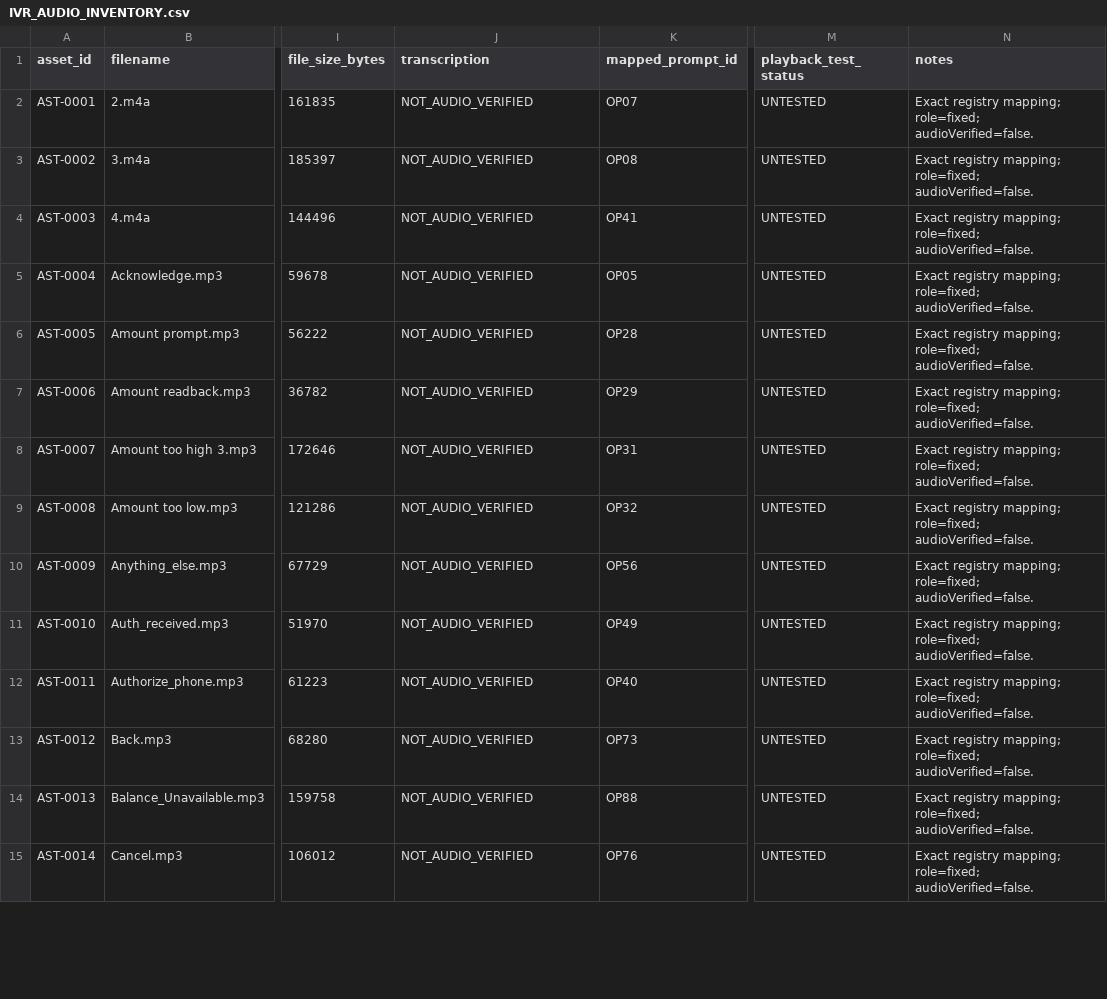
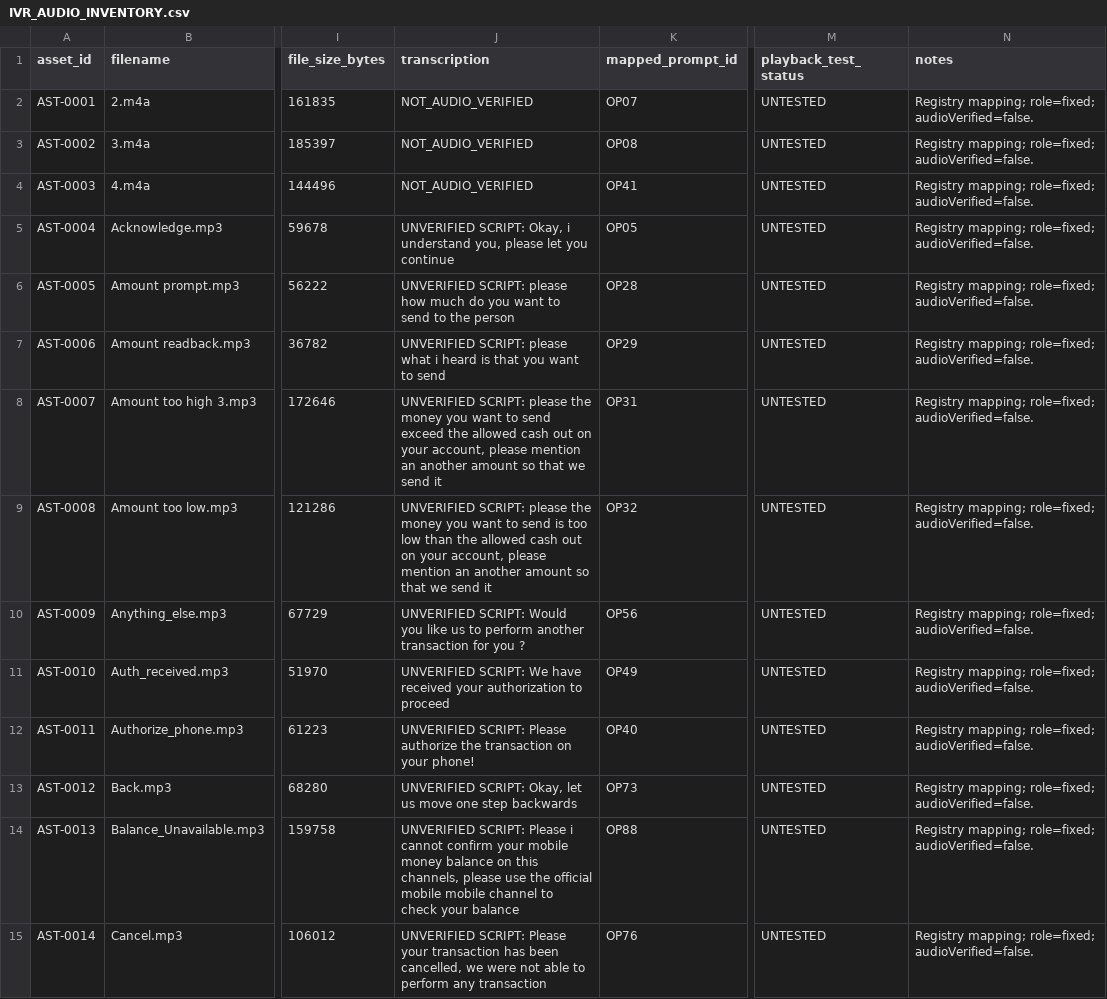
Before and after one commit to H6266/Okwankyer_fo_Pa., a CSV file: docs/IVR_AUDIO_INVENTORY.csv, drawn as a sheet; only a part is shown, gaps mark what is left out; the diff covers the shown part only; the diff names each change by its address in the sheet, - before the commit and + after, or states it on an @@ line.

Commit message:
fix(audio): repair playback and TTS routing

```diff
--- a/docs/IVR_AUDIO_INVENTORY.csv
+++ b/docs/IVR_AUDIO_INVENTORY.csv
-N2:N15 (notes): Exact registry mapping; role=fixed;…
+N2:N15 (notes): Registry mapping; role=fixed;…
-J5 (transcription): NOT_AUDIO_VERIFIED
+J5 (transcription): UNVERIFIED SCRIPT: Okay, i understand you, please let you continue
-J6 (transcription): NOT_AUDIO_VERIFIED
+J6 (transcription): UNVERIFIED SCRIPT: please how much do you want to send to the person
-J7 (transcription): NOT_AUDIO_VERIFIED
+J7 (transcription): UNVERIFIED SCRIPT: please what i heard is that you want to send
-J8 (transcription): NOT_AUDIO_VERIFIED
+J8 (transcription): UNVERIFIED SCRIPT: please the money you want to send exceed the allowed cash out on your account, please mention an another amount so that we send it
-J9 (transcription): NOT_AUDIO_VERIFIED
+J9 (transcription): UNVERIFIED SCRIPT: please the money you want to send is too low than the allowed cash out on your account, please mention an another amount so that we send it
-J10 (transcription): NOT_AUDIO_VERIFIED
+J10 (transcription): UNVERIFIED SCRIPT: Would you like us to perform another transaction for you ?
-J11 (transcription): NOT_AUDIO_VERIFIED
+J11 (transcription): UNVERIFIED SCRIPT: We have received your authorization to proceed
-J12 (transcription): NOT_AUDIO_VERIFIED
+J12 (transcription): UNVERIFIED SCRIPT: Please authorize the transaction on your phone!
-J13 (transcription): NOT_AUDIO_VERIFIED
+J13 (transcription): UNVERIFIED SCRIPT: Okay, let us move one step backwards
-J14 (transcription): NOT_AUDIO_VERIFIED
+J14 (transcription): UNVERIFIED SCRIPT: Please i cannot confirm your mobile money balance on this channels, please use the official mobile mobile channel to check your balance
-J15 (transcription): NOT_AUDIO_VERIFIED
+J15 (transcription): UNVERIFIED SCRIPT: Please your transaction has been cancelled, we were not able to perform any transaction
```
Also changed, not shown: 152 edited cells elsewhere in this file, 46 other files.
